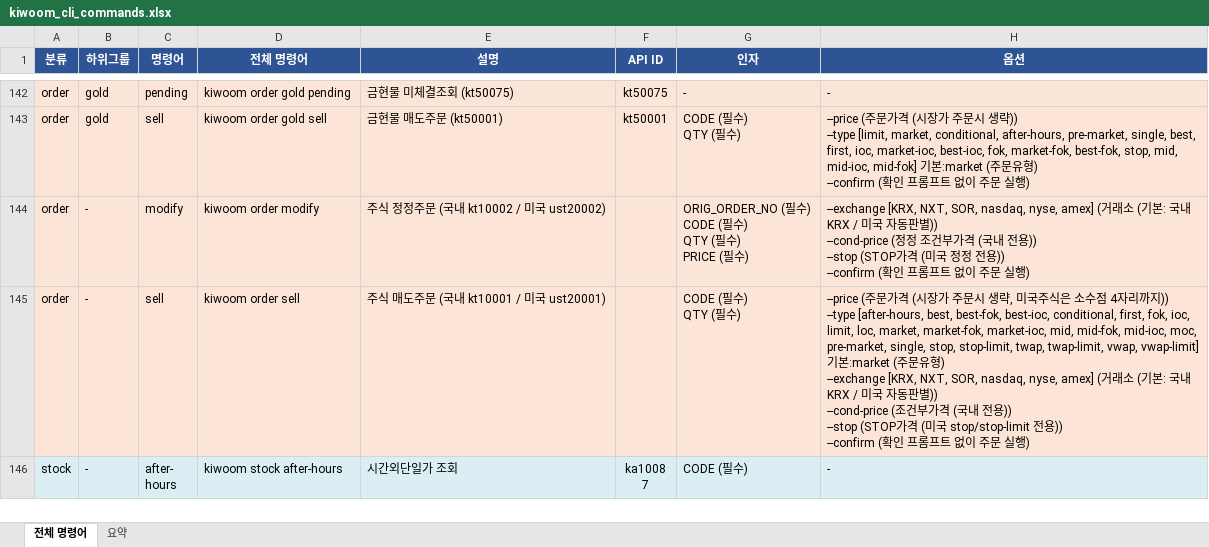
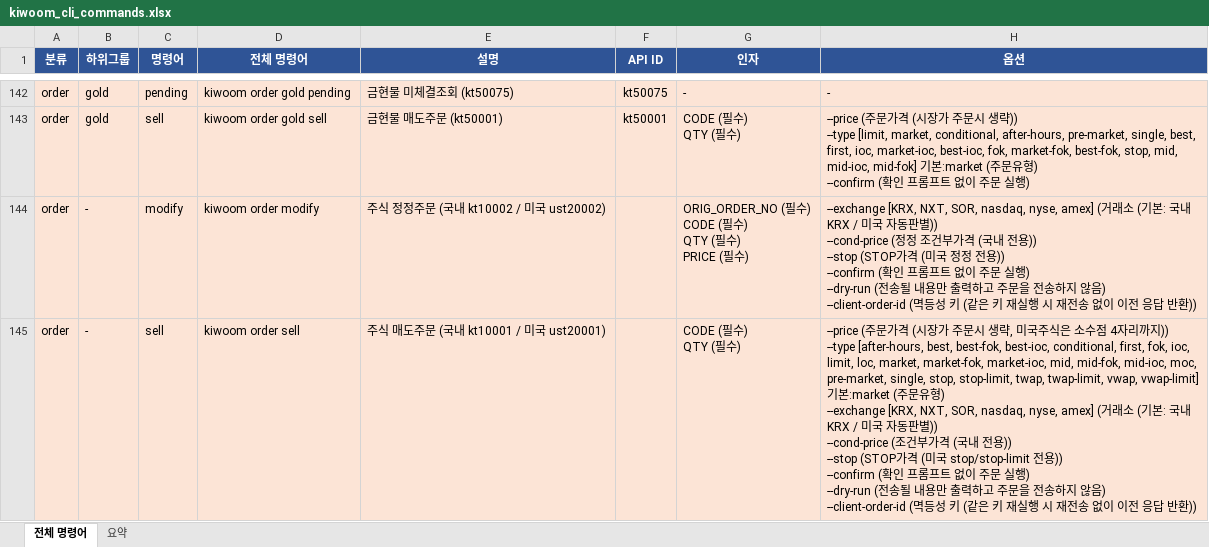
Before and after one commit to gejyn14/kiwoom-cli, an Excel workbook: kiwoom_cli_commands.xlsx, sheet 전체 명령어, drawn as a sheet; only a part is shown, gaps mark what is left out; the shorter side is filled out with more unchanged rows; values as stored, in another font and other column widths than the file's, no borders; ↵ is a line break in a cell; the diff covers the shown part only; the diff names each change by its address in the sheet, - before the commit and + after, or states it on an @@ line.

```diff
--- a/kiwoom_cli_commands.xlsx (sheet 전체 명령어)
+++ b/kiwoom_cli_commands.xlsx (sheet 전체 명령어)
-H144 (옵션): …실행)
+H144 (옵션): …실행) ↵ --dry-run (전송될 내용만 출력하고 주문을 전송하지 않음) ↵ --client-order-id (멱등성 키 (같은 키 재실행 시 재전송 없이 이전 응답 반환))
-H145 (옵션): …행)
+H145 (옵션): …행) ↵ --dry-run (전송될 내용만 출력하고 주문을 전송하지 않음) ↵ --client-order-id (멱등성 키 (같은 키 재실행 시 재전송 없이 이전 응답 반환))
```
Also changed, not shown: 1 added row and 2 edited cells elsewhere in this sheet, sheet 요약, 2 other files.
